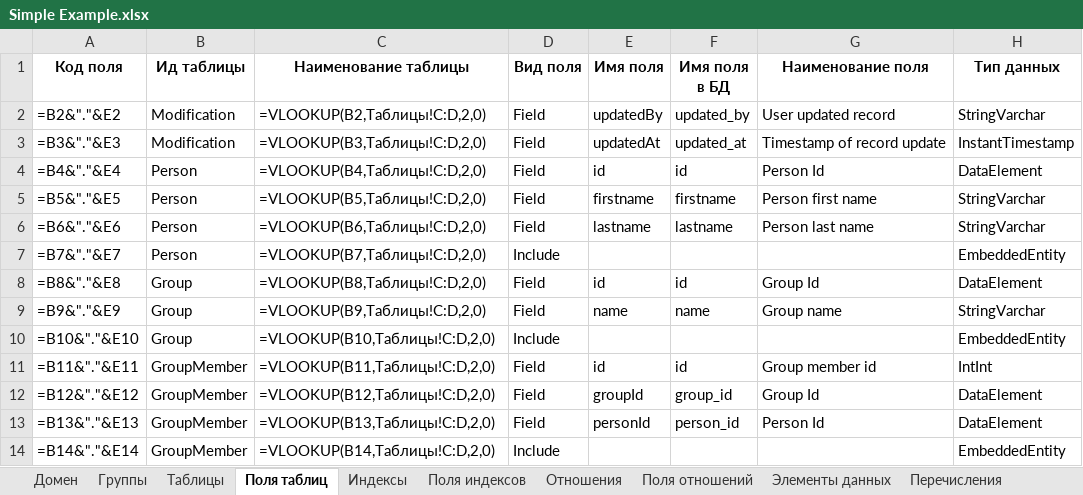
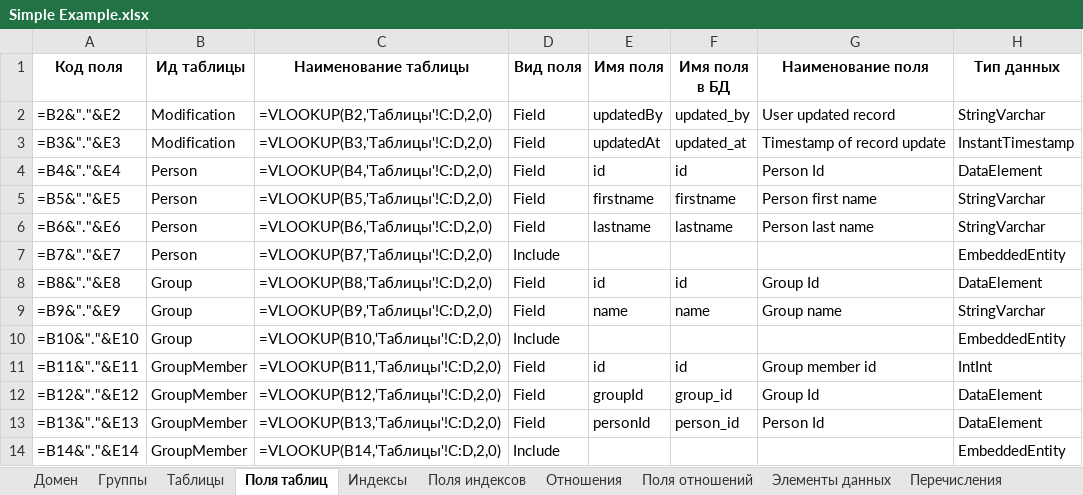
Before and after one commit to valerylobachev/data-dictionary-builder, an Excel workbook: docs/Simple/Simple Example.xlsx, sheet Поля таблиц, drawn as a sheet; only a part is shown; values as stored, in another font and other column widths than the file's, no borders; formulas without a stored value are shown as written; the diff names each change by its address in the sheet, - before the commit and + after, or states it on an @@ line.

```diff
--- a/docs/Simple/Simple Example.xlsx (sheet Поля таблиц)
+++ b/docs/Simple/Simple Example.xlsx (sheet Поля таблиц)
-C2 (Наименование таблицы): =VLOOKUP(B2,Таблицы!C:D,2,0)
+C2 (Наименование таблицы): =VLOOKUP(B2,'Таблицы'!C:D,2,0)
-C3 (Наименование таблицы): =VLOOKUP(B3,Таблицы!C:D,2,0)
+C3 (Наименование таблицы): =VLOOKUP(B3,'Таблицы'!C:D,2,0)
-C4 (Наименование таблицы): =VLOOKUP(B4,Таблицы!C:D,2,0)
+C4 (Наименование таблицы): =VLOOKUP(B4,'Таблицы'!C:D,2,0)
-C5 (Наименование таблицы): =VLOOKUP(B5,Таблицы!C:D,2,0)
+C5 (Наименование таблицы): =VLOOKUP(B5,'Таблицы'!C:D,2,0)
-C6 (Наименование таблицы): =VLOOKUP(B6,Таблицы!C:D,2,0)
+C6 (Наименование таблицы): =VLOOKUP(B6,'Таблицы'!C:D,2,0)
-C7 (Наименование таблицы): =VLOOKUP(B7,Таблицы!C:D,2,0)
+C7 (Наименование таблицы): =VLOOKUP(B7,'Таблицы'!C:D,2,0)
-C8 (Наименование таблицы): =VLOOKUP(B8,Таблицы!C:D,2,0)
+C8 (Наименование таблицы): =VLOOKUP(B8,'Таблицы'!C:D,2,0)
-C9 (Наименование таблицы): =VLOOKUP(B9,Таблицы!C:D,2,0)
+C9 (Наименование таблицы): =VLOOKUP(B9,'Таблицы'!C:D,2,0)
-C10 (Наименование таблицы): =VLOOKUP(B10,Таблицы!C:D,2,0)
+C10 (Наименование таблицы): =VLOOKUP(B10,'Таблицы'!C:D,2,0)
-C11 (Наименование таблицы): =VLOOKUP(B11,Таблицы!C:D,2,0)
+C11 (Наименование таблицы): =VLOOKUP(B11,'Таблицы'!C:D,2,0)
-C12 (Наименование таблицы): =VLOOKUP(B12,Таблицы!C:D,2,0)
+C12 (Наименование таблицы): =VLOOKUP(B12,'Таблицы'!C:D,2,0)
-C13 (Наименование таблицы): =VLOOKUP(B13,Таблицы!C:D,2,0)
+C13 (Наименование таблицы): =VLOOKUP(B13,'Таблицы'!C:D,2,0)
-C14 (Наименование таблицы): =VLOOKUP(B14,Таблицы!C:D,2,0)
+C14 (Наименование таблицы): =VLOOKUP(B14,'Таблицы'!C:D,2,0)
```
Also changed, not shown: sheet Поля индексов, sheet Поля отношений, sheet Отношения, sheet Таблицы, sheet Индексы, docs/Finance/Finance model.xlsx, docs/Simple/templates/PersonGroup.xlsx, 15 other files.
